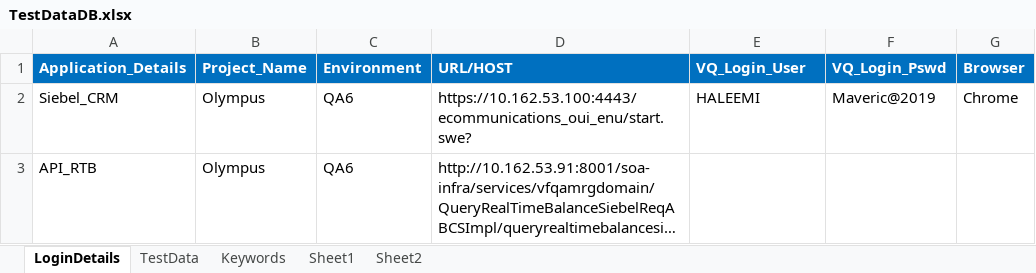
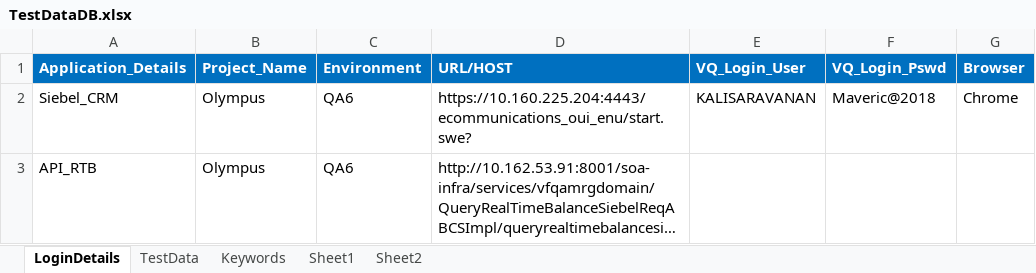
Before and after one commit to imran0404y/VFQA_Parallel, an Excel workbook: Framework/Database/TestDataDB.xlsx, sheet LoginDetails, drawn as a sheet; long unchanged cells end in …; values as stored, in another font and other column widths than the file's, no borders; the diff names each change by its address in the sheet, - before the commit and + after, or states it on an @@ line.

```diff
--- a/Framework/Database/TestDataDB.xlsx (sheet LoginDetails)
+++ b/Framework/Database/TestDataDB.xlsx (sheet LoginDetails)
-D2 (URL/HOST): https://10.162.53.100:4443/ecommunications_oui_enu/start.swe?
+D2 (URL/HOST): https://10.160.225.204:4443/ecommunications_oui_enu/start.swe?
-E2 (VQ_Login_User): HALEEMI
+E2 (VQ_Login_User): KALISARAVANAN
-F2 (VQ_Login_Pswd): Maveric@2019
+F2 (VQ_Login_Pswd): Maveric@2018
```
Also changed, not shown: sheet TestData, Directory/VFQA_TestDesign.xlsm, Framework/Storage/CommonDirectory.xlsx, 8 other files.
